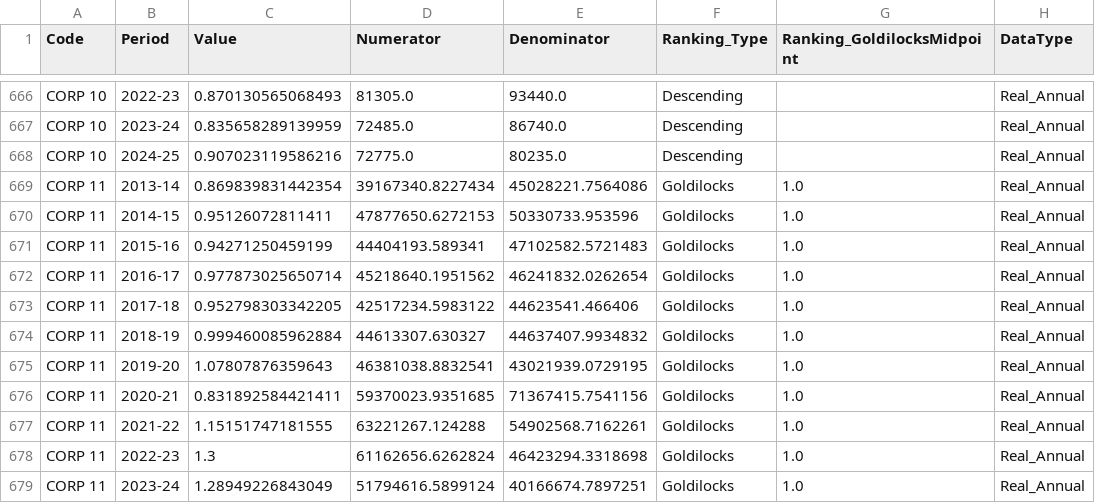
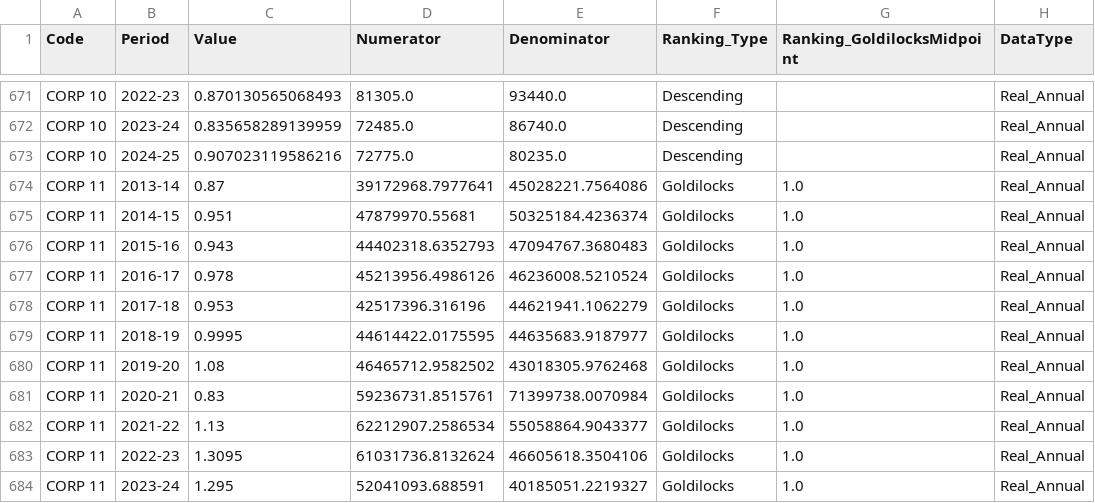
Before and after one commit to SC-TPP/LGBF, a CSV file: Data Files/Scottish Values.csv, drawn as a sheet; only a part is shown, gaps mark what is left out; the diff covers the shown part only.

```diff
--- a/Data Files/Scottish Values.csv
+++ b/Data Files/Scottish Values.csv
@@ -668,12 +673,12 @@ CORP 10,2023-24,0.835658289139959,72485.0,86740.0,Descending,,Real_Annual
 CORP 10,2024-25,0.907023119586216,72775.0,80235.0,Descending,,Real_Annual
-CORP 11,2013-14,0.869839831442354,39167340.8227434,45028221.7564086,Goldilocks,1.0,Real_Annual
-CORP 11,2014-15,0.95126072811411,47877650.6272153,50330733.953596,Goldilocks,1.0,Real_Annual
-CORP 11,2015-16,0.94271250459199,44404193.589341,47102582.5721483,Goldilocks,1.0,Real_Annual
-CORP 11,2016-17,0.977873025650714,45218640.1951562,46241832.0262654,Goldilocks,1.0,Real_Annual
-CORP 11,2017-18,0.952798303342205,42517234.5983122,44623541.466406,Goldilocks,1.0,Real_Annual
-CORP 11,2018-19,0.999460085962884,44613307.630327,44637407.9934832,Goldilocks,1.0,Real_Annual
-CORP 11,2019-20,1.07807876359643,46381038.8832541,43021939.0729195,Goldilocks,1.0,Real_Annual
-CORP 11,2020-21,0.831892584421411,59370023.9351685,71367415.7541156,Goldilocks,1.0,Real_Annual
-CORP 11,2021-22,1.15151747181555,63221267.124288,54902568.7162261,Goldilocks,1.0,Real_Annual
-CORP 11,2022-23,1.3,61162656.6262824,46423294.3318698,Goldilocks,1.0,Real_Annual
-CORP 11,2023-24,1.28949226843049,51794616.5899124,40166674.7897251,Goldilocks,1.0,Real_Annual
+CORP 11,2013-14,0.87,39172968.7977641,45028221.7564086,Goldilocks,1.0,Real_Annual
+CORP 11,2014-15,0.951,47879970.55681,50325184.4236374,Goldilocks,1.0,Real_Annual
+CORP 11,2015-16,0.943,44402318.6352793,47094767.3680483,Goldilocks,1.0,Real_Annual
+CORP 11,2016-17,0.978,45213956.4986126,46236008.5210524,Goldilocks,1.0,Real_Annual
+CORP 11,2017-18,0.953,42517396.316196,44621941.1062279,Goldilocks,1.0,Real_Annual
+CORP 11,2018-19,0.9995,44614422.0175595,44635683.9187977,Goldilocks,1.0,Real_Annual
+CORP 11,2019-20,1.08,46465712.9582502,43018305.9762468,Goldilocks,1.0,Real_Annual
+CORP 11,2020-21,0.83,59236731.8515761,71399738.0070984,Goldilocks,1.0,Real_Annual
+CORP 11,2021-22,1.13,62212907.2586534,55058864.9043377,Goldilocks,1.0,Real_Annual
+CORP 11,2022-23,1.3095,61031736.8132624,46605618.3504106,Goldilocks,1.0,Real_Annual
+CORP 11,2023-24,1.295,52041093.688591,40185051.2219327,Goldilocks,1.0,Real_Annual
```
Also changed, not shown: 10 added rows and 42 edited cells elsewhere in this file, Data Files/Scottish Averages.csv, 2 other files.
